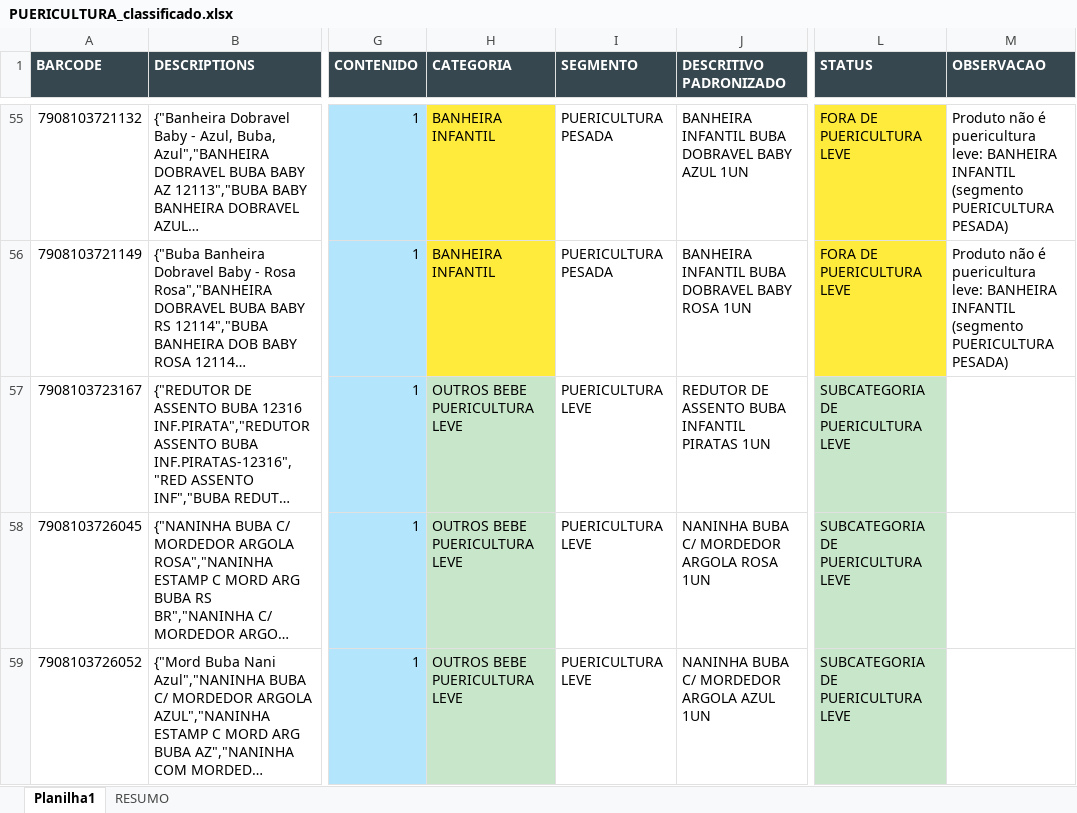
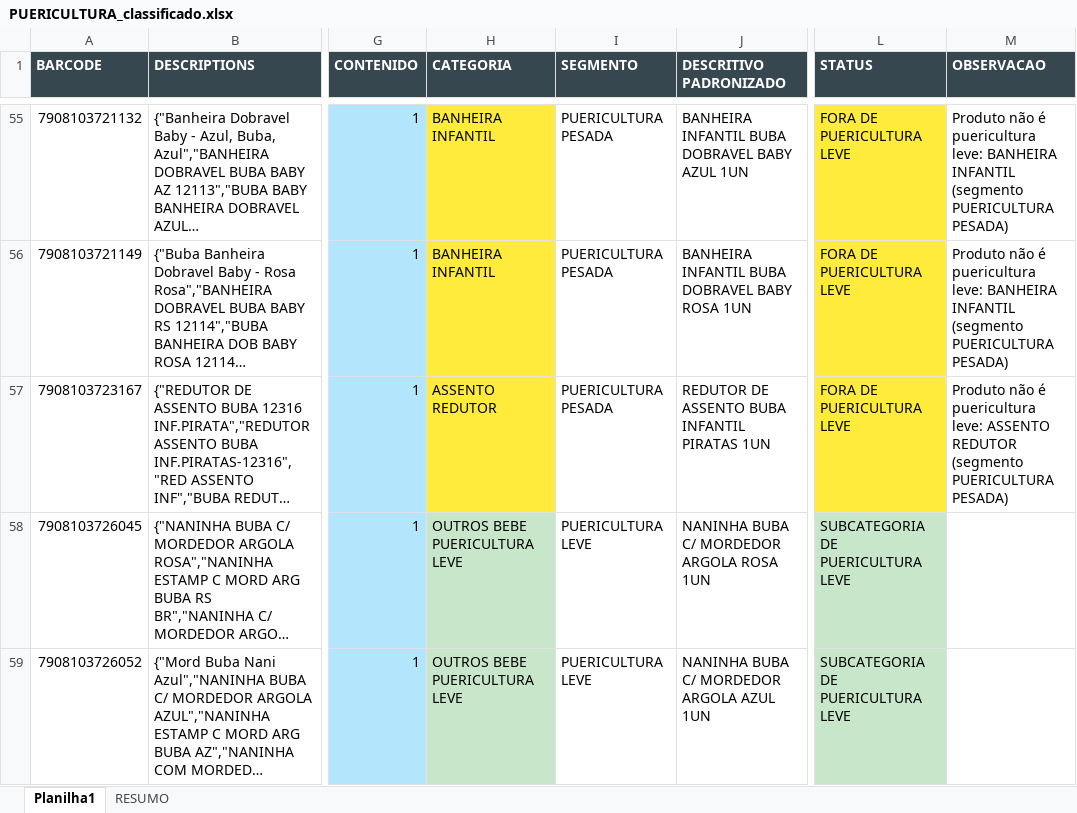
Before and after one commit to marcato-app/felipefreitas, an Excel workbook: PUERICULTURA_classificado.xlsx, sheet Planilha1, drawn as a sheet; only a part is shown, gaps mark what is left out; long unchanged cells end in …; values as stored, in another font and other column widths than the file's, no borders; the diff covers the shown part only; the diff names each change by its address in the sheet, - before the commit and + after, or states it on an @@ line.

```diff
--- a/PUERICULTURA_classificado.xlsx (sheet Planilha1)
+++ b/PUERICULTURA_classificado.xlsx (sheet Planilha1)
-H57 (CATEGORIA): OUTROS BEBE PUERICULTURA LEVE
+H57 (CATEGORIA): ASSENTO REDUTOR
-H57 fill: #C8E6C9
+H57 fill: #FFEB3B
-I57 (SEGMENTO): PUERICULTURA LEVE
+I57 (SEGMENTO): PUERICULTURA PESADA
-L57 (STATUS): SUBCATEGORIA DE PUERICULTURA LEVE
+L57 (STATUS): FORA DE PUERICULTURA LEVE
-L57 fill: #C8E6C9
+L57 fill: #FFEB3B
-M57 (OBSERVACAO): (empty)
+M57 (OBSERVACAO): Produto não é puericultura leve: ASSENTO REDUTOR (segmento PUERICULTURA PESADA)
```
Also changed, not shown: 8 edited cells and cell formats elsewhere in this sheet, sheet RESUMO, 1 other file.
